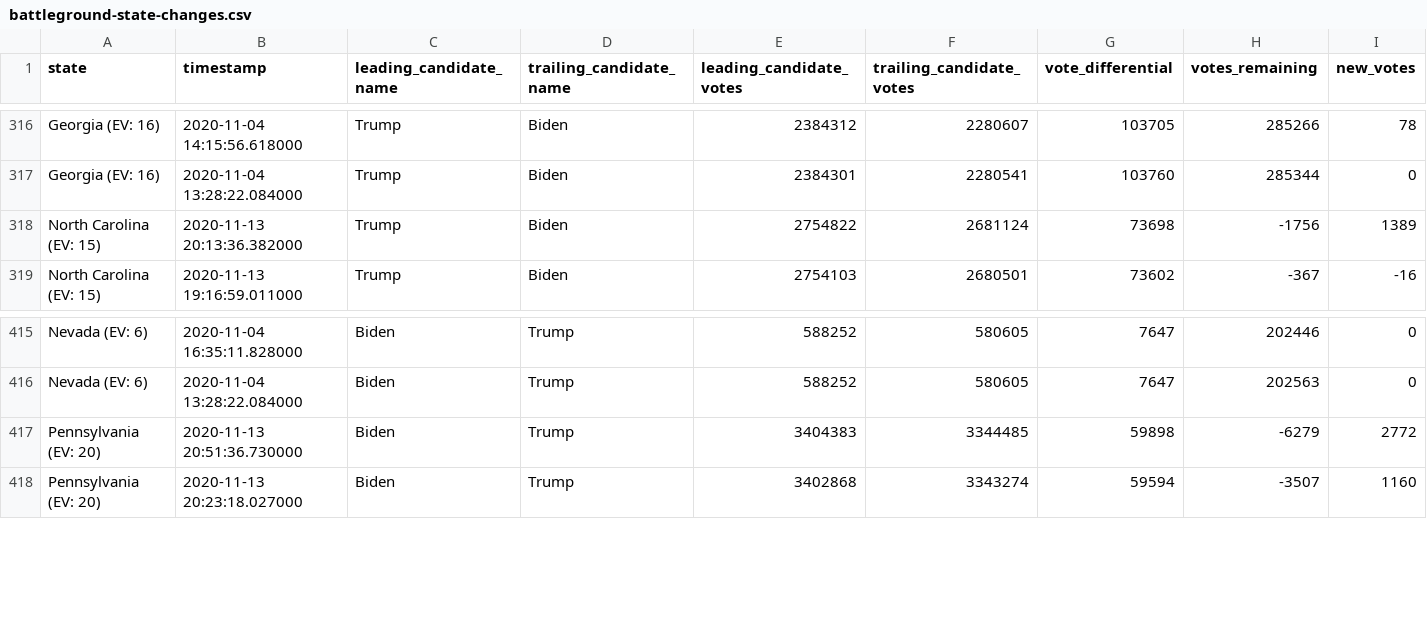
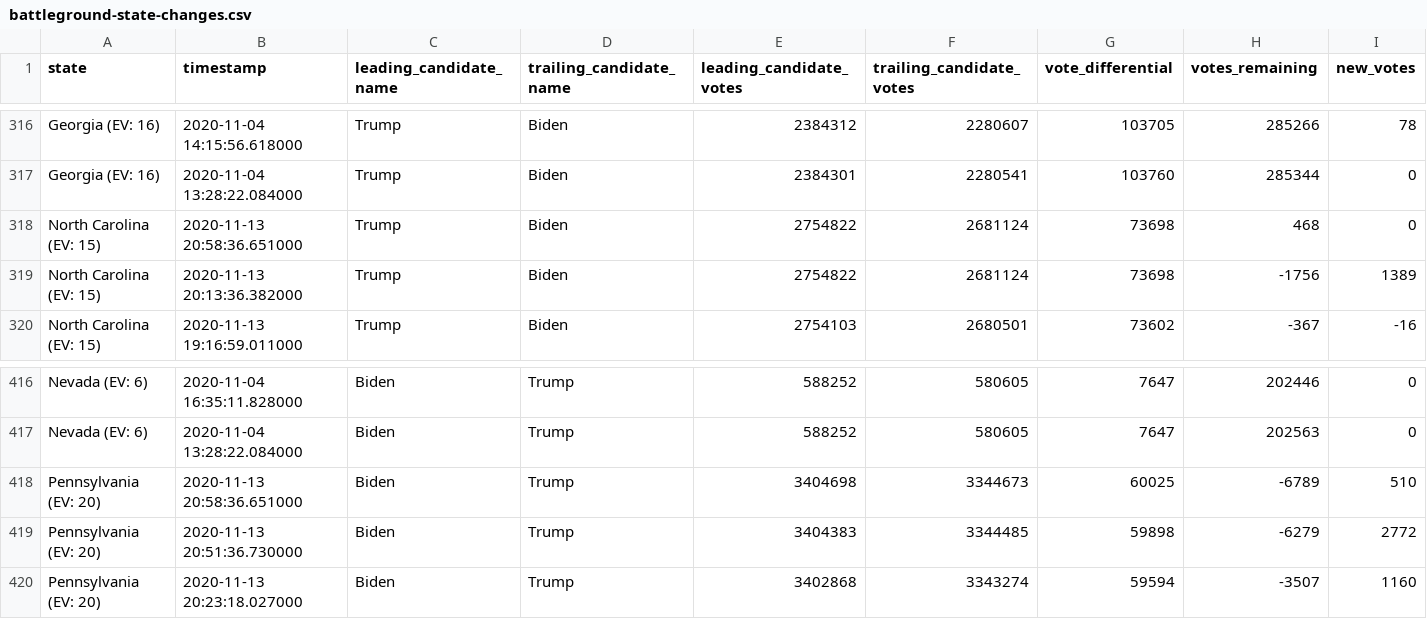
Before and after one commit to ShahyarTaheri/nyt-2020-election-scraper, a CSV file: battleground-state-changes.csv, drawn as a sheet; only a part is shown, gaps mark what is left out; rows hold the shown columns only; the diff names each change by its address in the sheet, - before the commit and + after, or states it on an @@ line.

```diff
--- a/battleground-state-changes.csv
+++ b/battleground-state-changes.csv
+row 318: North Carolina (EV: 15) | 2020-11-13 20:58:36.651000 | Trump | Biden | 2754822 | 2681124 | 73698 | 468 | 0
+row 418: Pennsylvania (EV: 20) | 2020-11-13 20:58:36.651000 | Biden | Trump | 3404698 | 3344673 | 60025 | -6789 | 510
```
Also changed, not shown: 4 other files.
